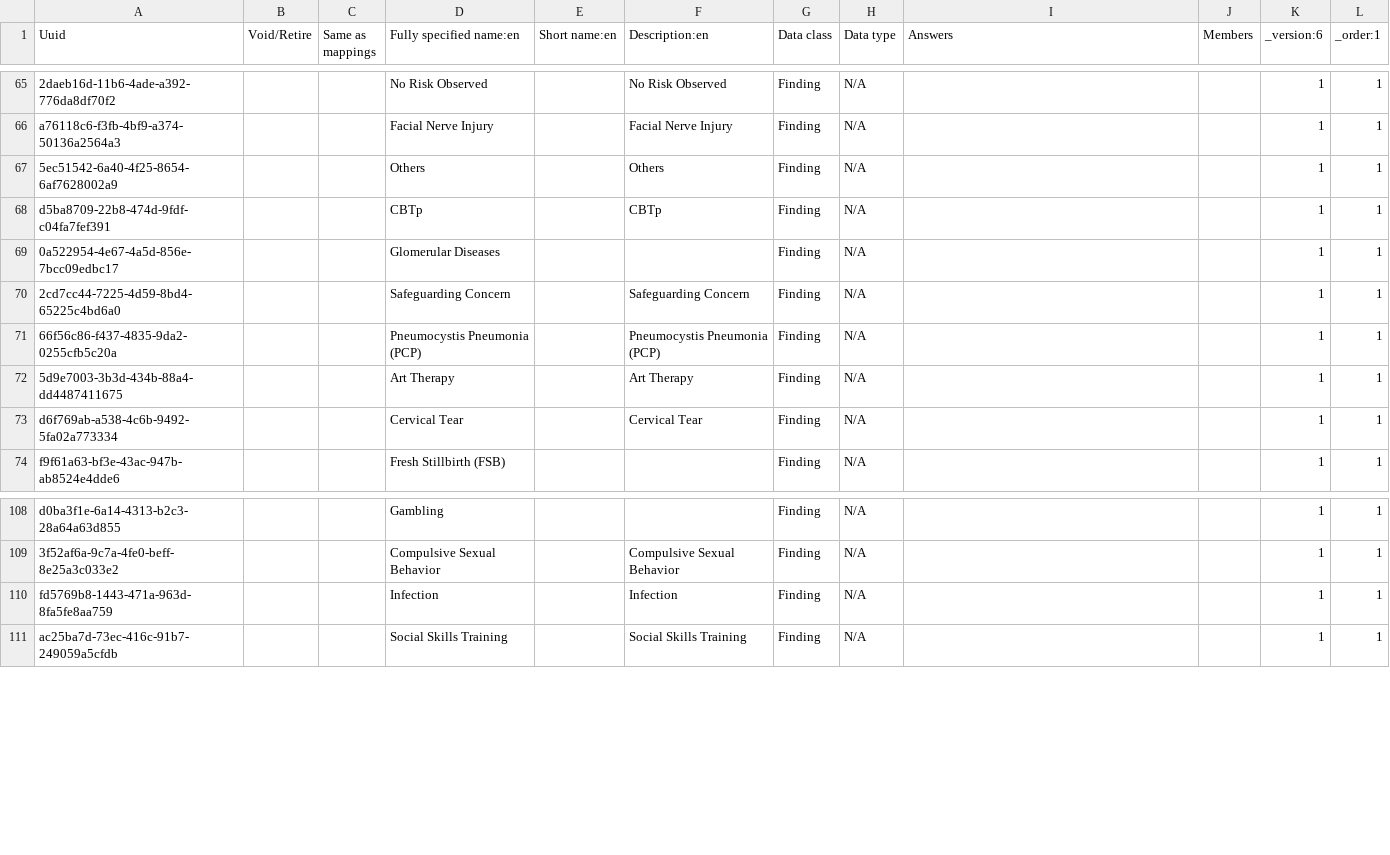
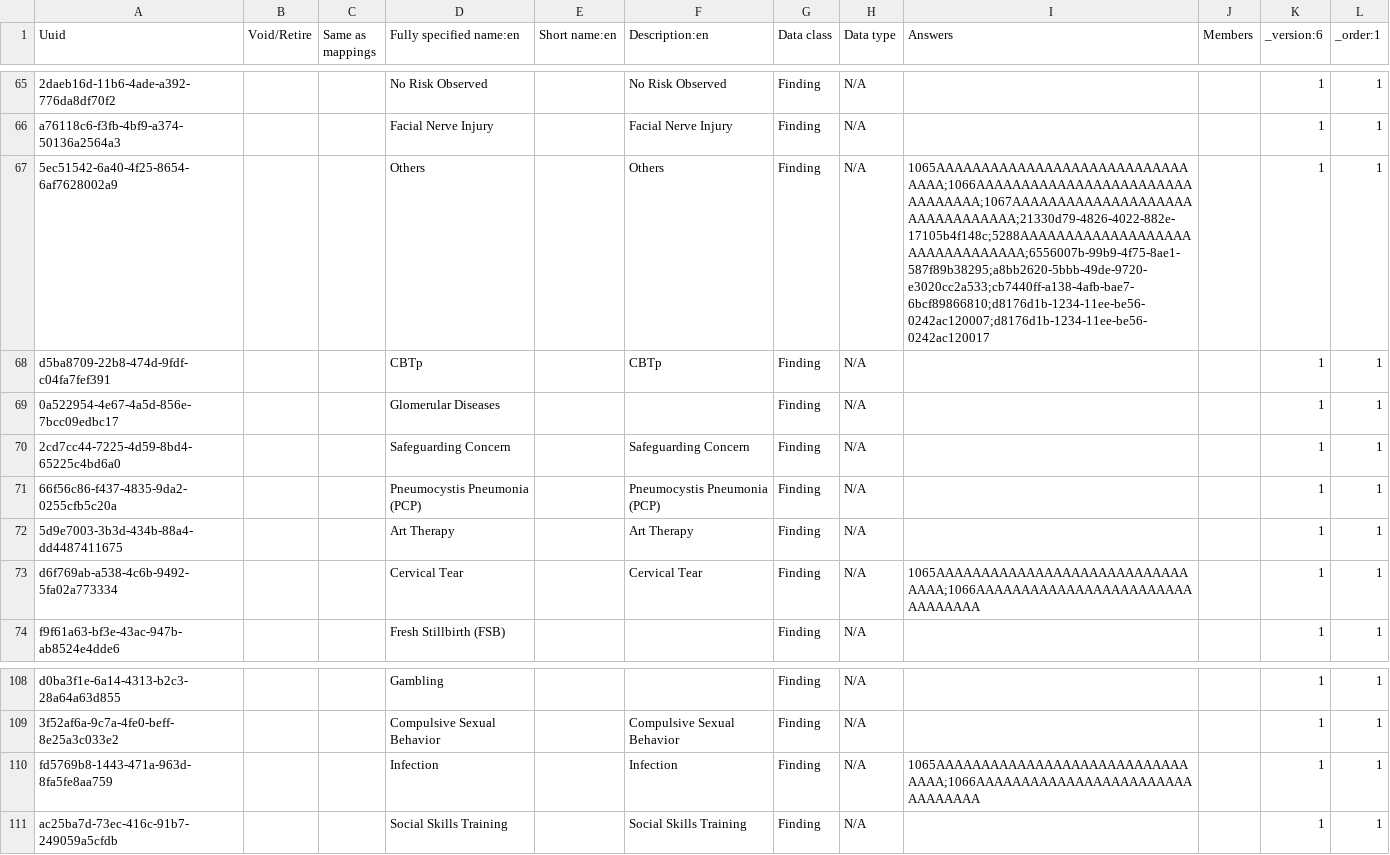
Before and after one commit to palladium-group/ethiopiaemr-openmrs-content, a CSV file: configuration/backend_configuration/concepts/00_recovered_project_concepts.csv, drawn as a sheet; only a part is shown, gaps mark what is left out; the diff names each change by its address in the sheet, - before the commit and + after, or states it on an @@ line.

```diff
--- a/configuration/backend_configuration/concepts/00_recovered_project_concepts.csv
+++ b/configuration/backend_configuration/concepts/00_recovered_project_concepts.csv
-I67 (Answers): (empty)
+I67 (Answers): 1065AAAAAAAAAAAAAAAAAAAAAAAAAAAAAAAA;1066AAAAAAAAAAAAAAAAAAAAAAAAAAAAAAAA;1067AAAAAAAAAAAAAAAAAAAAAAAAAAAAAAAA;21330d79-4826-4022-882e-17105b4f148c;5288AAAAAAAAAAAAAAAAAAAAAAAAAAAAAAAA;6556007b-99b9-4f75-8ae1-587f89b38295;a8bb2620-5bbb-49de-9720-e3020cc2a533;cb7440ff-a138-4afb-bae7-6bcf89866810;d8176d1b-1234-11ee-be56-0242ac120007;d8176d1b-1234-11ee-be56-0242ac120017
-I73 (Answers): (empty)
+I73 (Answers): 1065AAAAAAAAAAAAAAAAAAAAAAAAAAAAAAAA;1066AAAAAAAAAAAAAAAAAAAAAAAAAAAAAAAA
-I110 (Answers): (empty)
+I110 (Answers): 1065AAAAAAAAAAAAAAAAAAAAAAAAAAAAAAAA;1066AAAAAAAAAAAAAAAAAAAAAAAAAAAAAAAA
```
Also changed, not shown: configuration/backend_configuration/concepts/01_recovered_form_reference_concepts.csv, configuration/backend_configuration/concepts/build2_psych_concepts.csv, 7 other files.
